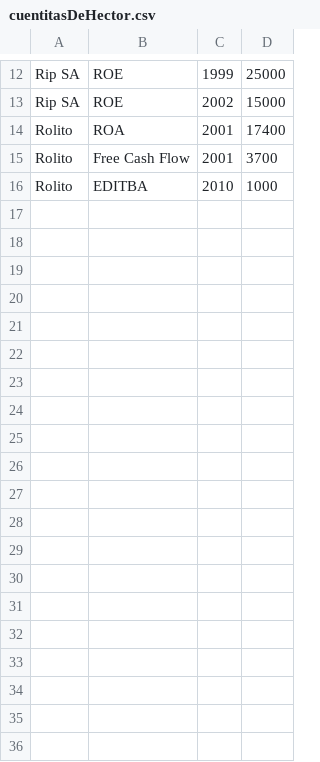
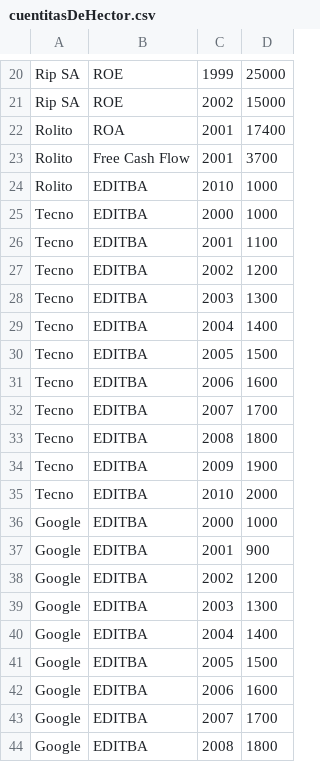
Before and after one commit to SLDG1297/TP-DDS-2017, a CSV file: TPA/cuentitasDeHector.csv, drawn as a sheet; only a part is shown, gaps mark what is left out; the diff covers the shown part only.

```diff
--- a/TPA/cuentitasDeHector.csv
+++ b/TPA/cuentitasDeHector.csv
@@ -16 +24,21 @@ Rolito,Free Cash Flow,2001,3700
 Rolito,EDITBA,2010,1000
+Tecno, EDITBA,2000,1000
+Tecno, EDITBA,2001,1100
+Tecno, EDITBA,2002,1200
+Tecno, EDITBA,2003,1300
+Tecno, EDITBA,2004,1400
+Tecno, EDITBA,2005,1500
+Tecno, EDITBA,2006,1600
+Tecno, EDITBA,2007,1700
+Tecno, EDITBA,2008,1800
+Tecno, EDITBA,2009,1900
+Tecno, EDITBA,2010,2000
+Google, EDITBA,2000,1000
+Google, EDITBA,2001,900
+Google, EDITBA,2002,1200
+Google, EDITBA,2003,1300
+Google, EDITBA,2004,1400
+Google, EDITBA,2005,1500
+Google, EDITBA,2006,1600
+Google, EDITBA,2007,1700
+Google, EDITBA,2008,1800
```
Also changed, not shown: 22 added rows, 1 removed row and 4 edited cells elsewhere in this file, 2 other files.
